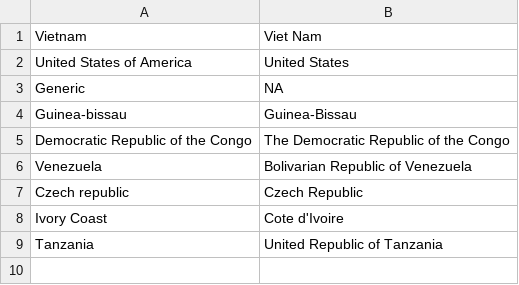
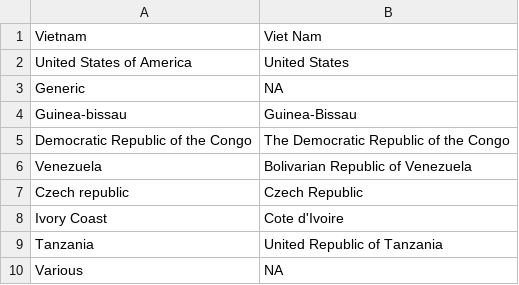
Before and after one commit to GlobAllomeTree/GlobAllomeTree, a CSV file: globallometree/apps/api/resources/conversions_country.csv, drawn as a sheet.

```diff
--- a/globallometree/apps/api/resources/conversions_country.csv
+++ b/globallometree/apps/api/resources/conversions_country.csv
@@ -9 +9,2 @@ Ivory Coast;Cote d'Ivoire
 Tanzania;United Republic of Tanzania
+Various;NA
```
Also changed, not shown: 1 other file.
